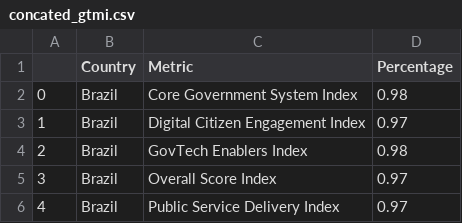
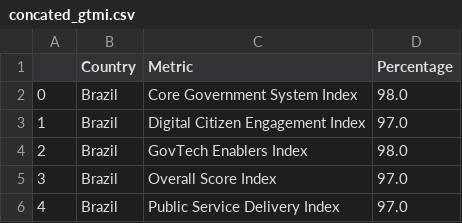
Before and after one commit to LazaroDamasceno/Dissertacao-Mestrado, a CSV file: eda/gtmi/concated_gtmi.csv, drawn as a sheet.

```diff
--- a/eda/gtmi/concated_gtmi.csv
+++ b/eda/gtmi/concated_gtmi.csv
@@ -1,6 +1,6 @@
 ,Country,Metric,Percentage
-0,Brazil,Core Government System Index,0.98
-1,Brazil,Digital Citizen Engagement Index,0.97
-2,Brazil,GovTech Enablers Index,0.98
-3,Brazil,Overall Score Index,0.97
-4,Brazil,Public Service Delivery Index,0.97
+0,Brazil,Core Government System Index,98.0
+1,Brazil,Digital Citizen Engagement Index,97.0
+2,Brazil,GovTech Enablers Index,98.0
+3,Brazil,Overall Score Index,97.0
+4,Brazil,Public Service Delivery Index,97.0
```
Also changed, not shown: eda/egdi/concated_edgi.csv, 7 other files.
